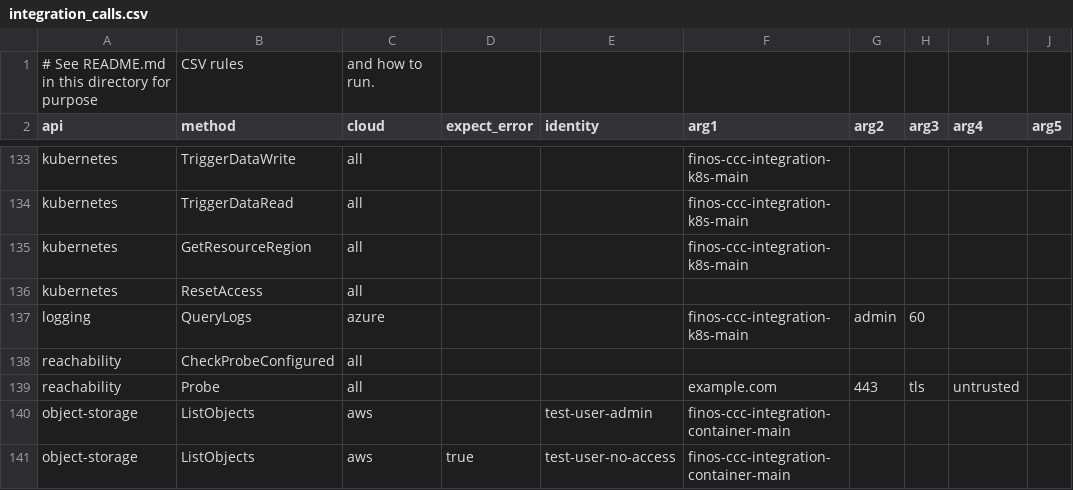
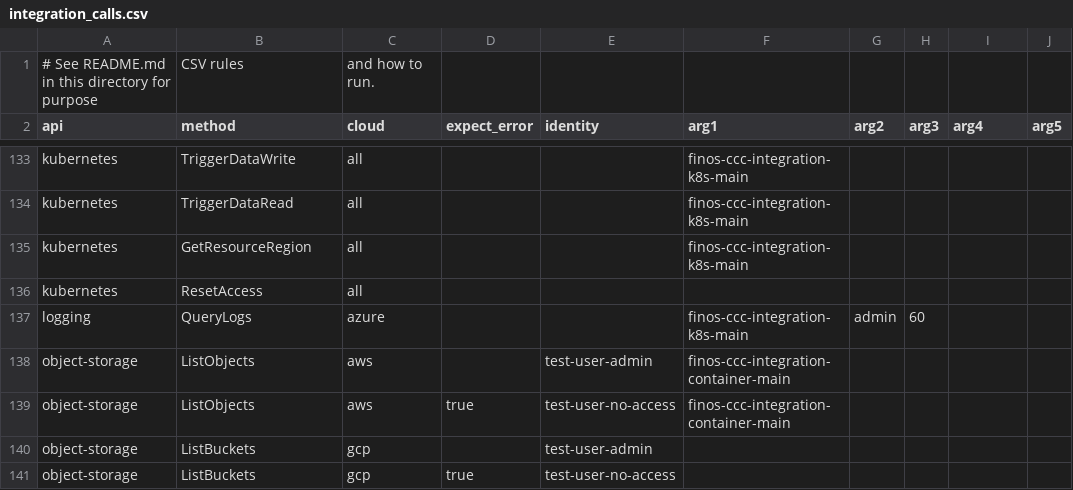
Before and after one commit to finos/common-cloud-controls, a CSV file: modules/cloud-api-test/integration_calls.csv, drawn as a sheet; only a part is shown, gaps mark what is left out; the shorter side is filled out with more unchanged rows.

```diff
--- a/modules/cloud-api-test/integration_calls.csv
+++ b/modules/cloud-api-test/integration_calls.csv
@@ -137,4 +137,2 @@ kubernetes,ResetAccess,all,,,,,,,
 logging,QueryLogs,azure,,,finos-ccc-integration-k8s-main,admin,60,,
-reachability,CheckProbeConfigured,all,,,,,,,
-reachability,Probe,all,,,example.com,443,tls,untrusted,
 object-storage,ListObjects,aws,,test-user-admin,finos-ccc-integration-container-main,,,,
```
Also changed, not shown: 47 other files.
